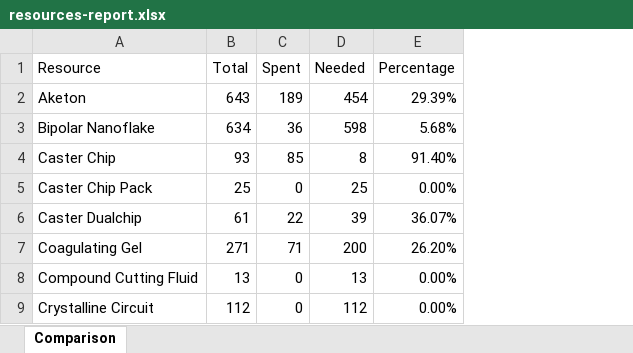
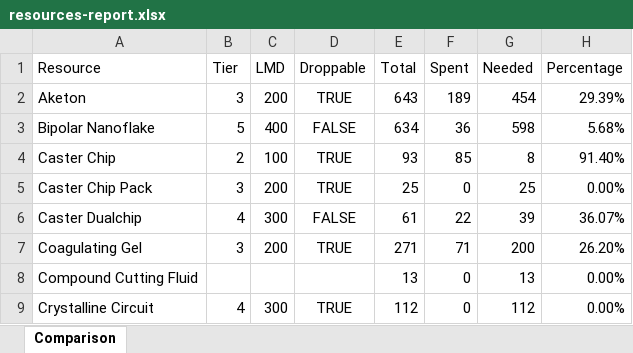
Before and after one commit to MaxEhrhart/arknights-resources-calculator, an Excel workbook: files/reports/2021-10-18/resources-report.xlsx, sheet Comparison, drawn as a sheet; only a part is shown; values as stored, in another font and other column widths than the file's, no borders; table styles not drawn; the diff names each change by its address in the sheet, - before the commit and + after, or states it on an @@ line.

Commit message:
resources by operator

```diff
--- a/files/reports/2021-10-18/resources-report.xlsx (sheet Comparison)
+++ b/files/reports/2021-10-18/resources-report.xlsx (sheet Comparison)
+column B (Tier), rows 2-9: 3 | 5 | 2 | 3 | 4 | 3 |  | 4
+column C (LMD), rows 2-9: 200 | 400 | 100 | 200 | 300 | 200 |  | 300
+column D (Droppable), rows 2-9: TRUE | FALSE | TRUE | TRUE | FALSE | TRUE |  | TRUE
```
Also changed, not shown: 1 other file.
